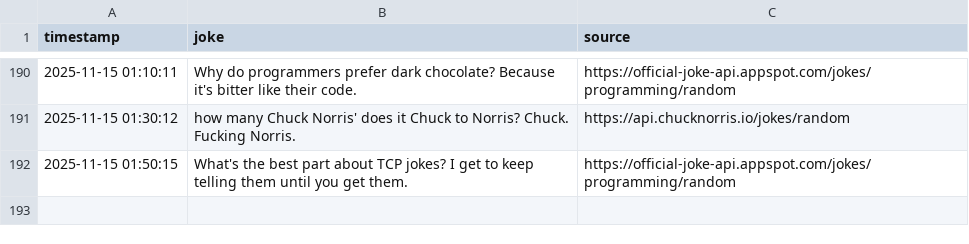
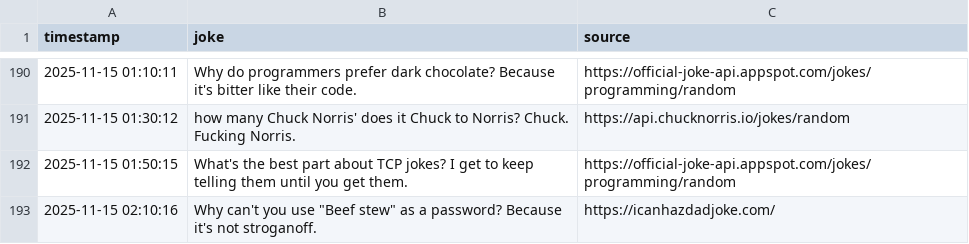
Before and after one commit to zik-uralov/daily-jokes, a CSV file: history.csv, drawn as a sheet; only a part is shown, gaps mark what is left out; the diff names each change by its address in the sheet, - before the commit and + after, or states it on an @@ line.

Commit message:
New joke fetched at 2025-11-15 02:10:16
Why can't you use "Beef stew" as a password? Because it's not stroganoff.

Source: https://icanhazdadjoke.com/

```diff
--- a/history.csv
+++ b/history.csv
+row 193: 2025-11-15 02:10:16 | Why can't you use "Beef stew" as a password? Because it's not stroganoff. | https://icanhazdadjoke.com/
```
Also changed, not shown: 2 other files.
